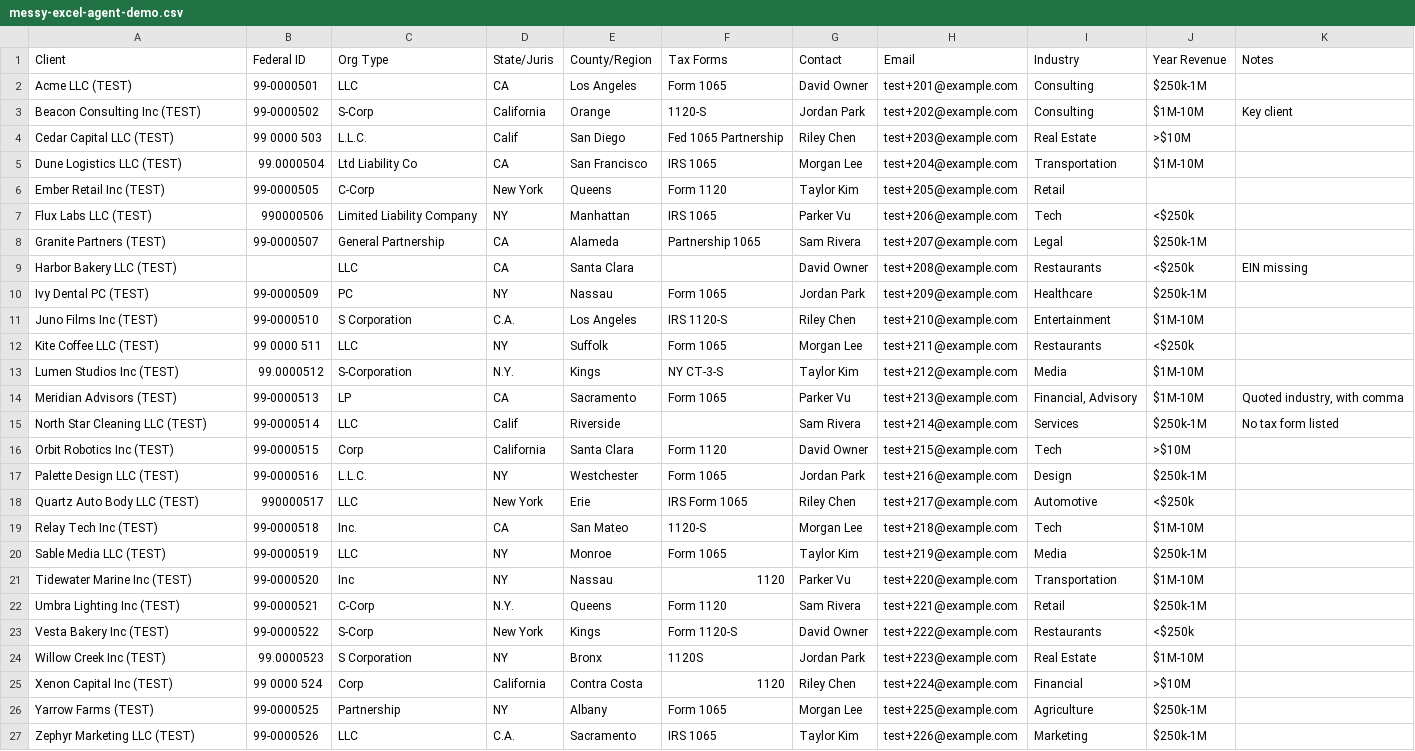
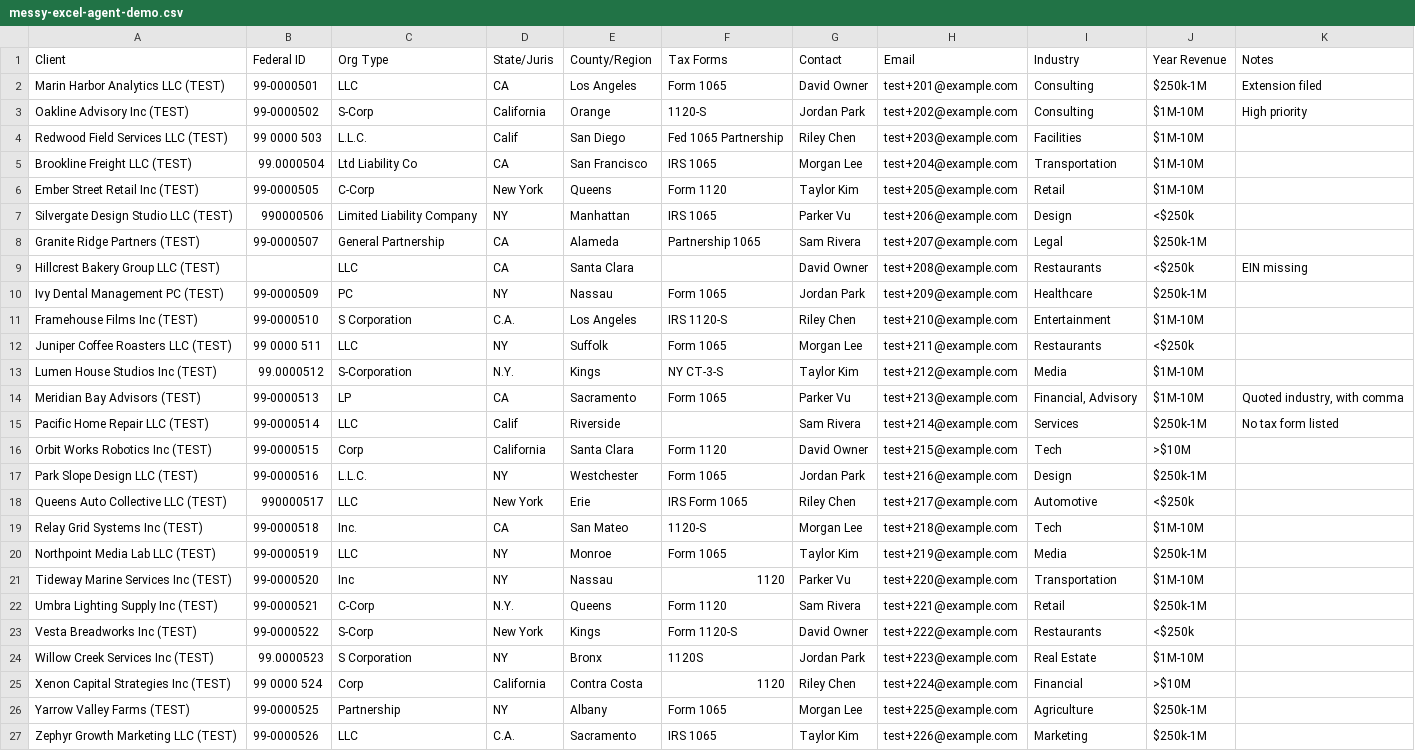
Before and after one commit to langgenius/due-date-hq-jhx-lyz, a CSV file: docs/product-design/migration-copilot/06-fixtures/messy-excel-agent-demo.csv, drawn as a sheet; only a part is shown; the diff covers the shown part only; the diff names each change by its address in the sheet, - before the commit and + after, or states it on an @@ line.

```diff
--- a/docs/product-design/migration-copilot/06-fixtures/messy-excel-agent-demo.csv
+++ b/docs/product-design/migration-copilot/06-fixtures/messy-excel-agent-demo.csv
-A2 (Client): Acme LLC (TEST)
+A2 (Client): Marin Harbor Analytics LLC (TEST)
-K2 (Notes): (empty)
+K2 (Notes): Extension filed
-A3 (Client): Beacon Consulting Inc (TEST)
+A3 (Client): Oakline Advisory Inc (TEST)
-K3 (Notes): Key client
+K3 (Notes): High priority
-A4 (Client): Cedar Capital LLC (TEST)
+A4 (Client): Redwood Field Services LLC (TEST)
-I4 (Industry): Real Estate
+I4 (Industry): Facilities
-J4 (Year Revenue): >$10M
+J4 (Year Revenue): $1M-10M
-A5 (Client): Dune Logistics LLC (TEST)
+A5 (Client): Brookline Freight LLC (TEST)
-A6 (Client): Ember Retail Inc (TEST)
+A6 (Client): Ember Street Retail Inc (TEST)
-J6 (Year Revenue): (empty)
+J6 (Year Revenue): $1M-10M
-A7 (Client): Flux Labs LLC (TEST)
+A7 (Client): Silvergate Design Studio LLC (TEST)
-I7 (Industry): Tech
+I7 (Industry): Design
-A8 (Client): Granite Partners (TEST)
+A8 (Client): Granite Ridge Partners (TEST)
-A9 (Client): Harbor Bakery LLC (TEST)
+A9 (Client): Hillcrest Bakery Group LLC (TEST)
-A10 (Client): Ivy Dental PC (TEST)
+A10 (Client): Ivy Dental Management PC (TEST)
-A11 (Client): Juno Films Inc (TEST)
+A11 (Client): Framehouse Films Inc (TEST)
-A12 (Client): Kite Coffee LLC (TEST)
+A12 (Client): Juniper Coffee Roasters LLC (TEST)
-A13 (Client): Lumen Studios Inc (TEST)
+A13 (Client): Lumen House Studios Inc (TEST)
-A14 (Client): Meridian Advisors (TEST)
+A14 (Client): Meridian Bay Advisors (TEST)
-A15 (Client): North Star Cleaning LLC (TEST)
+A15 (Client): Pacific Home Repair LLC (TEST)
-A16 (Client): Orbit Robotics Inc (TEST)
+A16 (Client): Orbit Works Robotics Inc (TEST)
-A17 (Client): Palette Design LLC (TEST)
+A17 (Client): Park Slope Design LLC (TEST)
-A18 (Client): Quartz Auto Body LLC (TEST)
+A18 (Client): Queens Auto Collective LLC (TEST)
-A19 (Client): Relay Tech Inc (TEST)
+A19 (Client): Relay Grid Systems Inc (TEST)
-A20 (Client): Sable Media LLC (TEST)
+A20 (Client): Northpoint Media Lab LLC (TEST)
-A21 (Client): Tidewater Marine Inc (TEST)
+A21 (Client): Tideway Marine Services Inc (TEST)
-A22 (Client): Umbra Lighting Inc (TEST)
+A22 (Client): Umbra Lighting Supply Inc (TEST)
-A23 (Client): Vesta Bakery Inc (TEST)
+A23 (Client): Vesta Breadworks Inc (TEST)
-A24 (Client): Willow Creek Inc (TEST)
+A24 (Client): Willow Creek Services Inc (TEST)
-A25 (Client): Xenon Capital Inc (TEST)
+A25 (Client): Xenon Capital Strategies Inc (TEST)
-A26 (Client): Yarrow Farms (TEST)
+A26 (Client): Yarrow Valley Farms (TEST)
-A27 (Client): Zephyr Marketing LLC (TEST)
+A27 (Client): Zephyr Growth Marketing LLC (TEST)
```
Also changed, not shown: 26 edited cells elsewhere in this file, docs/product-design/migration-copilot/06-fixtures/drake-30clients.csv, docs/product-design/migration-copilot/06-fixtures/file-in-time-30clients.csv, 20 other files.
